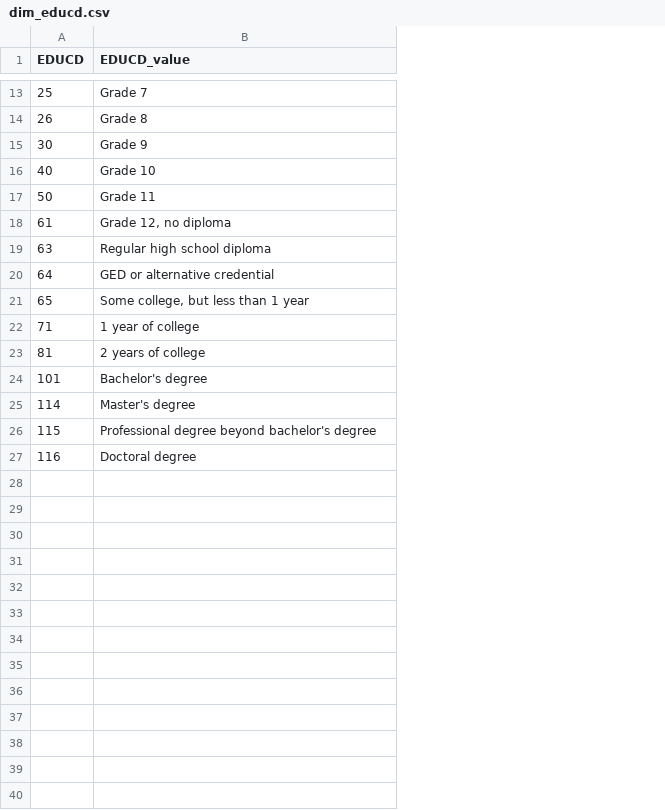
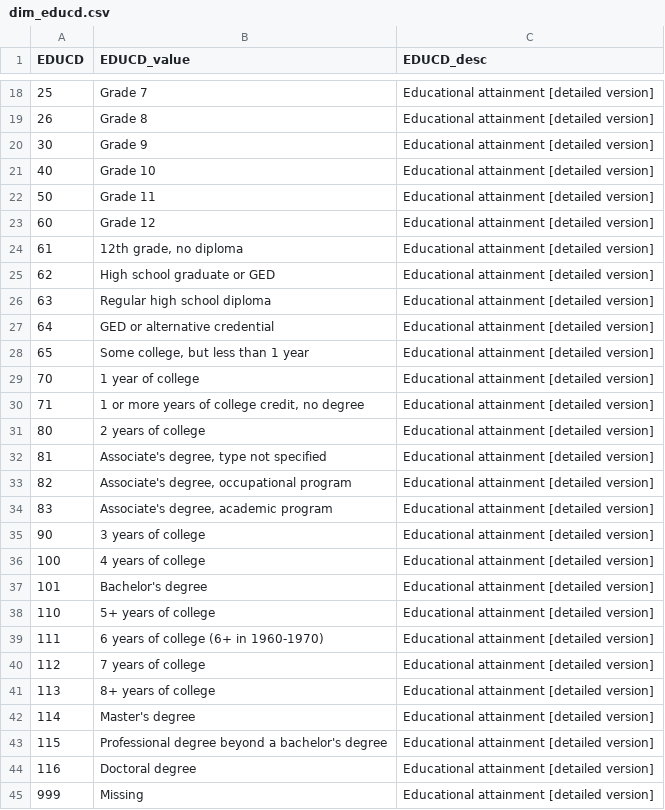
Before and after one commit to Jiang-Li/ACS_Internet, a CSV file: data/processed/star_schema/dim_educd.csv, drawn as a sheet; only a part is shown, gaps mark what is left out; addresses are those after the commit; the diff covers the shown part only; the diff names each change by its address in the sheet, - before the commit and + after, or states it on an @@ line.

Commit message:
Update analysis results and reorganize data files. Add compressed data files and update schema structure.

```diff
--- a/data/processed/star_schema/dim_educd.csv
+++ b/data/processed/star_schema/dim_educd.csv
+column C (EDUCD_desc), rows 18-22: all Educational attainment [detailed version]; row 24: Educational attainment [detailed version]; rows 26-28: all Educational attainment [detailed version]; row 30: Educational attainment [detailed version]; row 32: Educational attainment [detailed version]; row 37: Educational attainment [detailed version]; rows 42-44: all Educational attainment [detailed version]
+row 23: 60 | Grade 12 | Educational attainment [detailed version]
-B24 (EDUCD_value): Grade 12, no diploma
+B24 (EDUCD_value): 12th grade, no diploma
+row 25: 62 | High school graduate or GED | Educational attainment [detailed version]
+row 29: 70 | 1 year of college | Educational attainment [detailed version]
-B30 (EDUCD_value): 1 year of college
+B30 (EDUCD_value): 1 or more years of college credit, no degree
+row 31: 80 | 2 years of college | Educational attainment [detailed version]
-B32 (EDUCD_value): 2 years of college
+B32 (EDUCD_value): Associate's degree, type not specified
+row 33: 82 | Associate's degree, occupational program | Educational attainment [detailed version]
+row 34: 83 | Associate's degree, academic program | Educational attainment [detailed version]
+row 35: 90 | 3 years of college | Educational attainment [detailed version]
+row 36: 100 | 4 years of college | Educational attainment [detailed version]
+row 38: 110 | 5+ years of college | Educational attainment [detailed version]
+row 39: 111 | 6 years of college (6+ in 1960-1970) | Educational attainment [detailed version]
+row 40: 112 | 7 years of college | Educational attainment [detailed version]
+row 41: 113 | 8+ years of college | Educational attainment [detailed version]
-B43 (EDUCD_value): Professional degree beyond bachelor's degree
+B43 (EDUCD_value): Professional degree beyond a bachelor's degree
+row 45: 999 | Missing | Educational attainment [detailed version]
```
Also changed, not shown: 5 added rows and 3 edited cells elsewhere in this file, results/internet_smartphone_by_education.csv, results/internet_smartphone_by_state.csv, 15 other files.
